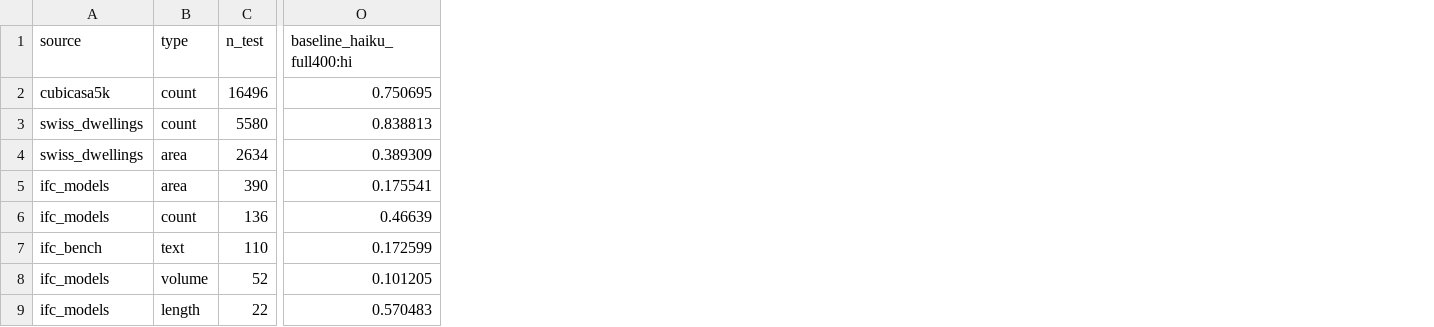
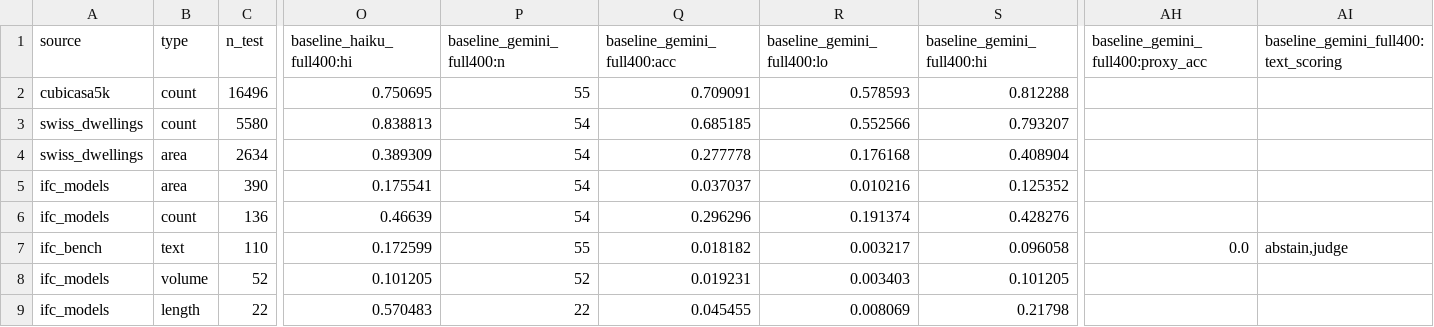
Before and after one commit to Zawaer/datum, a CSV file: analysis/out/by_source_type.csv, drawn as a sheet; only a part is shown, gaps mark what is left out; the diff names each change by its address in the sheet, - before the commit and + after, or states it on an @@ line.

```diff
--- a/analysis/out/by_source_type.csv
+++ b/analysis/out/by_source_type.csv
+column P (baseline_gemini_full400:n), rows 2-9: 55 | 54 | 54 | 54 | 54 | 55 | 52 | 22
+column Q (baseline_gemini_full400:acc), rows 2-9: 0.709091 | 0.685185 | 0.277778 | 0.037037 | 0.296296 | 0.018182 | 0.019231 | 0.045455
+column R (baseline_gemini_full400:lo), rows 2-9: 0.578593 | 0.552566 | 0.176168 | 0.010216 | 0.191374 | 0.003217 | 0.003403 | 0.008069
+column S (baseline_gemini_full400:hi), rows 2-9: 0.812288 | 0.793207 | 0.408904 | 0.125352 | 0.428276 | 0.096058 | 0.101205 | 0.21798
+column AH, rows 1-7: baseline_gemini_full400:proxy_acc |  |  |  |  |  | 0.0
+column AI, rows 1-7: baseline_gemini_full400:text_scoring |  |  |  |  |  | abstain,judge
```
Also changed, not shown: analysis/out/by_language.csv, analysis/out/cubicasa_templates.csv, 24 other files.
